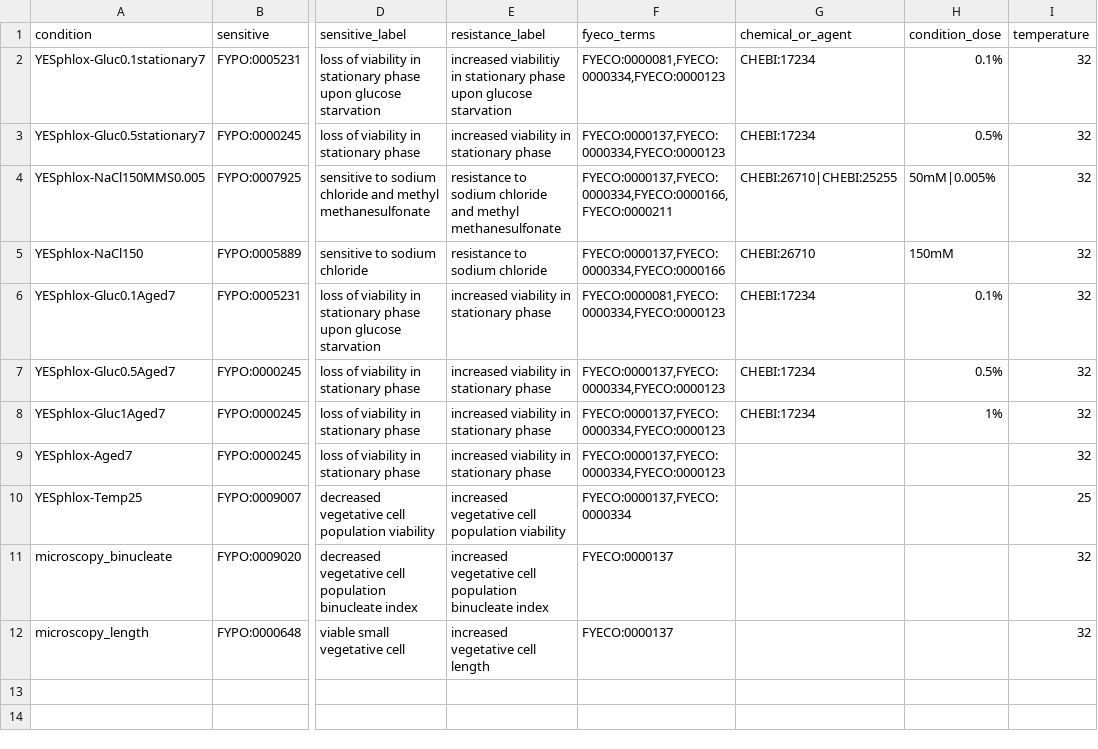
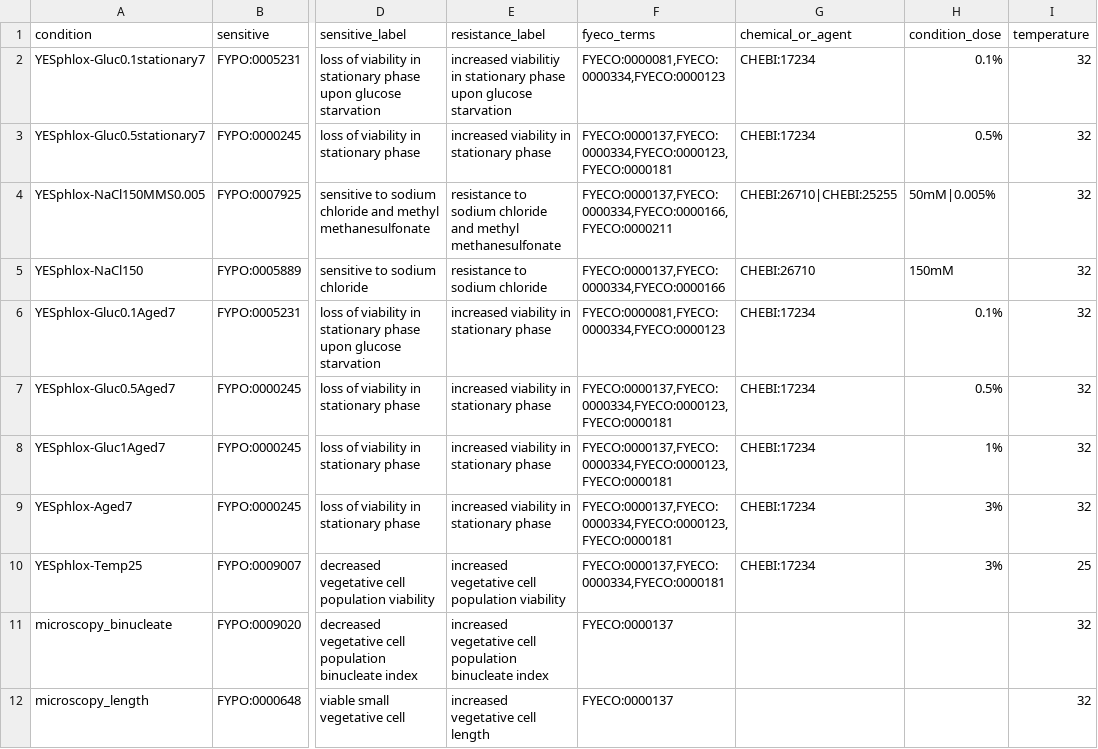
Before and after one commit to manulera/phenomics_paper_HTP, a TSV file: mappings/missing_conditions.tsv, drawn as a sheet; only a part is shown, gaps mark what is left out; the diff names each change by its address in the sheet, - before the commit and + after, or states it on an @@ line.

```diff
--- a/mappings/missing_conditions.tsv
+++ b/mappings/missing_conditions.tsv
-F3 (fyeco_terms): FYECO:0000137,FYECO:0000334,FYECO:0000123
+F3 (fyeco_terms): FYECO:0000137,FYECO:0000334,FYECO:0000123,FYECO:0000181
-F7:F9 (fyeco_terms): FYECO:0000137,FYECO:0000334,FYECO:0000123
+F7:F9 (fyeco_terms): FYECO:0000137,FYECO:0000334,FYECO:0000123,FYECO:0000181
-G9:G10 (chemical_or_agent): (empty)
+G9:G10 (chemical_or_agent): CHEBI:17234
-H9:H10 (condition_dose): (empty)
+H9:H10 (condition_dose): 3%
-F10 (fyeco_terms): FYECO:0000137,FYECO:0000334
+F10 (fyeco_terms): FYECO:0000137,FYECO:0000334,FYECO:0000181
```
Also changed, not shown: results/full_mappings.tsv, results/full_mappings_old.tsv, 17 other files.
